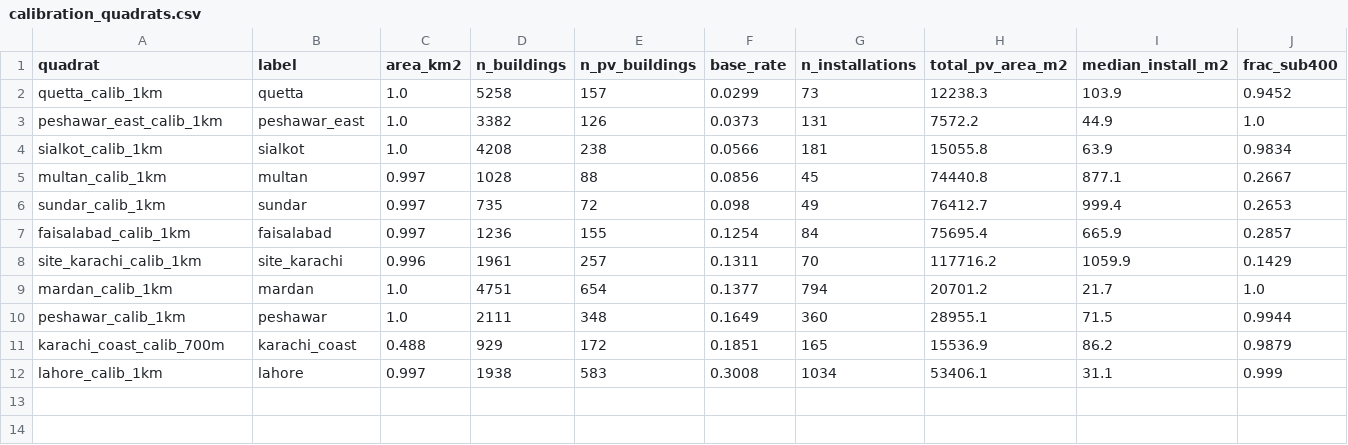
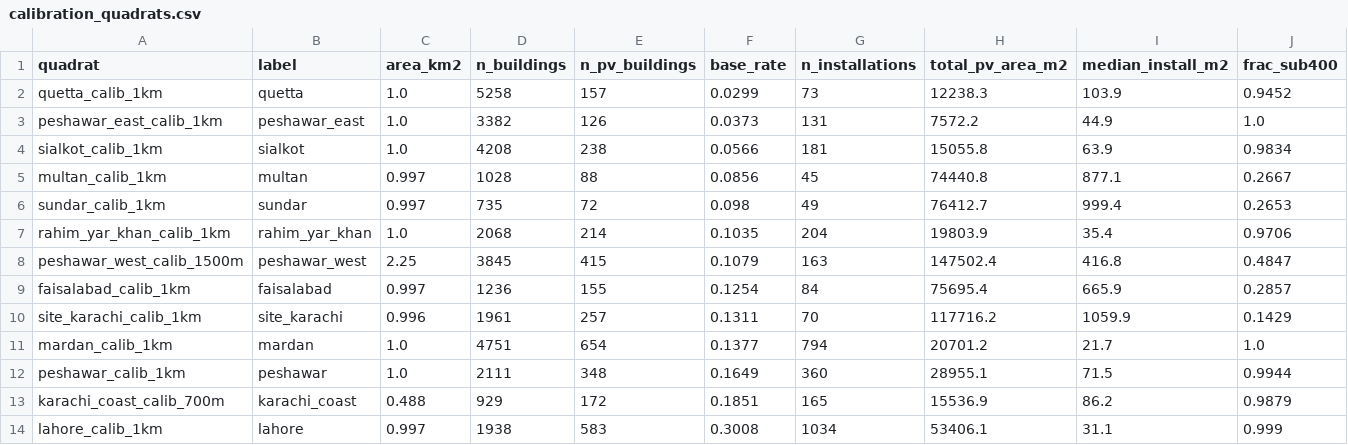
Before and after one commit to open-energy-transition/earthpv, a CSV file: results/calibration_quadrats.csv, drawn as a sheet; only a part is shown; rows hold the shown columns only; the diff names each change by its address in the sheet, - before the commit and + after, or states it on an @@ line.

Commit message:
add way to extract calibrations labels for double checking

```diff
--- a/results/calibration_quadrats.csv
+++ b/results/calibration_quadrats.csv
+row 7: rahim_yar_khan_calib_1km | rahim_yar_khan | 1.0 | 2068 | 214 | 0.1035 | 204 | 19803.9 | 35.4 | 0.9706
+row 8: peshawar_west_calib_1500m | peshawar_west | 2.25 | 3845 | 415 | 0.1079 | 163 | 147502.4 | 416.8 | 0.4847
```
Also changed, not shown: 21 other files.
